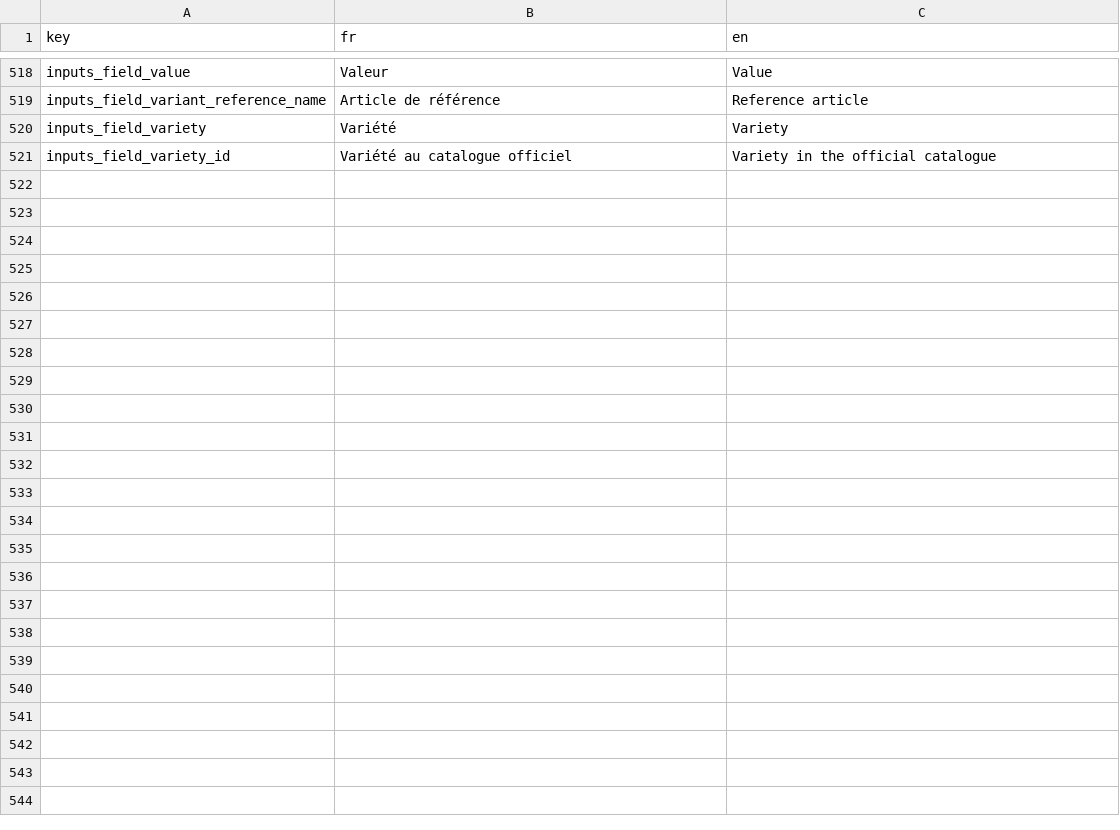
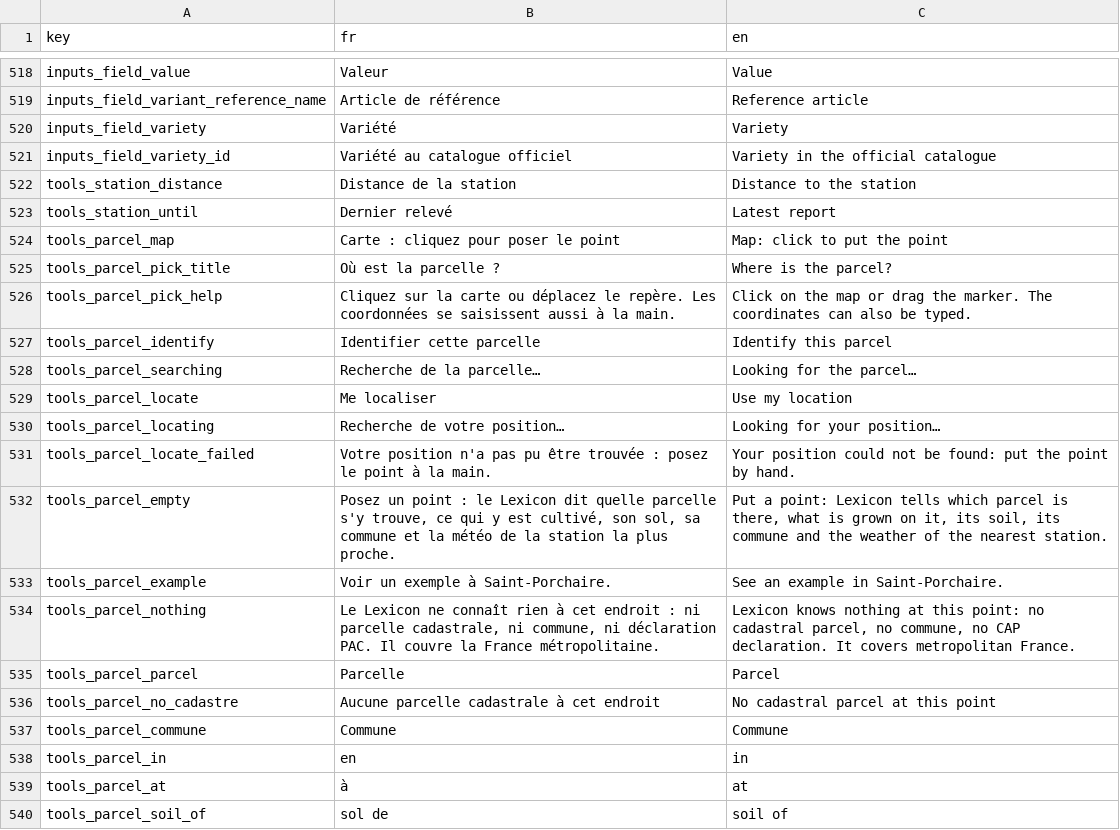
Before and after one commit to osfarm/lexicon-rest-api, a CSV file: src/assets/translations.csv, drawn as a sheet; only a part is shown, gaps mark what is left out; the diff covers the shown part only.

```diff
--- a/src/assets/translations.csv
+++ b/src/assets/translations.csv
@@ -521 +521,20 @@ inputs_field_variety,Variété,Variety
 inputs_field_variety_id,Variété au catalogue officiel,Variety in the official catalogue
+tools_station_distance,Distance de la station,Distance to the station
+tools_station_until,Dernier relevé,Latest report
+tools_parcel_map,Carte : cliquez pour poser le point,Map: click to put the point
+tools_parcel_pick_title,Où est la parcelle ?,Where is the parcel?
+tools_parcel_pick_help,"Cliquez sur la carte ou déplacez le repère. Les coordonnées se saisissent aussi à la main.","Click on the map or drag the marker. The coordinates can also be typed."
+tools_parcel_identify,Identifier cette parcelle,Identify this parcel
+tools_parcel_searching,Recherche de la parcelle…,Looking for the parcel…
+tools_parcel_locate,Me localiser,Use my location
+tools_parcel_locating,Recherche de votre position…,Looking for your position…
+tools_parcel_locate_failed,Votre position n'a pas pu être trouvée : posez le point à la main.,Your position could not be found: put the point by hand.
+tools_parcel_empty,"Posez un point : le Lexicon dit quelle parcelle s'y trouve, ce qui y est cultivé, son sol, sa commune et la météo de la station la plus proche.","Put a point: Lexicon tells which parcel is there, what is grown on it, its soil, its commune and the weather of the nearest station."
+tools_parcel_example,Voir un exemple à Saint-Porchaire.,See an example in Saint-Porchaire.
+tools_parcel_nothing,"Le Lexicon ne connaît rien à cet endroit : ni parcelle cadastrale, ni commune, ni déclaration PAC. Il couvre la France métropolitaine.","Lexicon knows nothing at this point: no cadastral parcel, no commune, no CAP declaration. It covers metropolitan France."
+tools_parcel_parcel,Parcelle,Parcel
+tools_parcel_no_cadastre,Aucune parcelle cadastrale à cet endroit,No cadastral parcel at this point
+tools_parcel_commune,Commune,Commune
+tools_parcel_in,en,in
+tools_parcel_at,à,at
+tools_parcel_soil_of,sol de,soil of
```
Also changed, not shown: 16 added rows and 2 edited cells elsewhere in this file, 10 other files.
